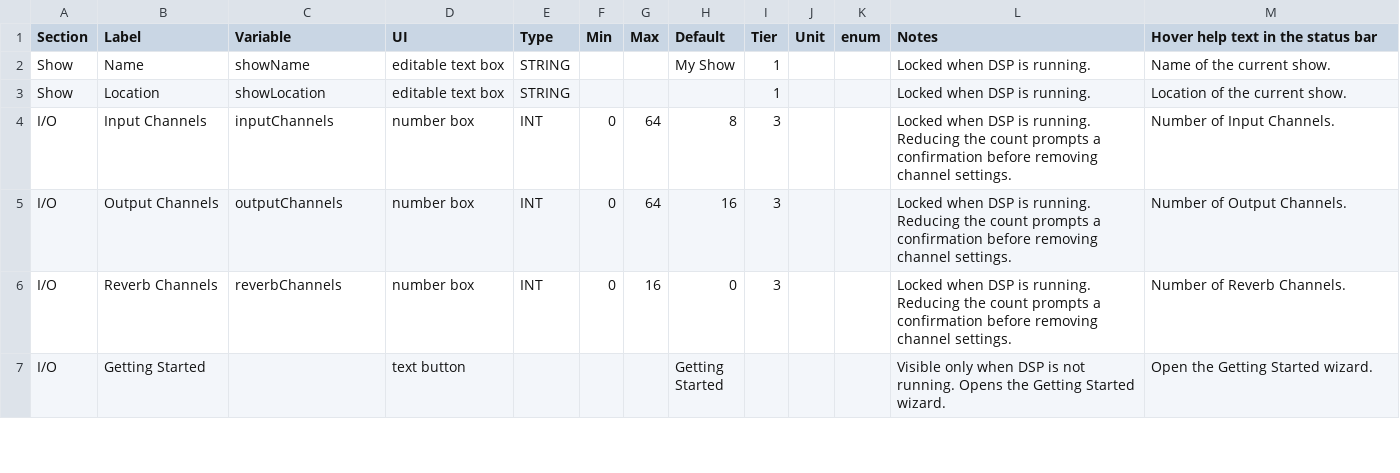
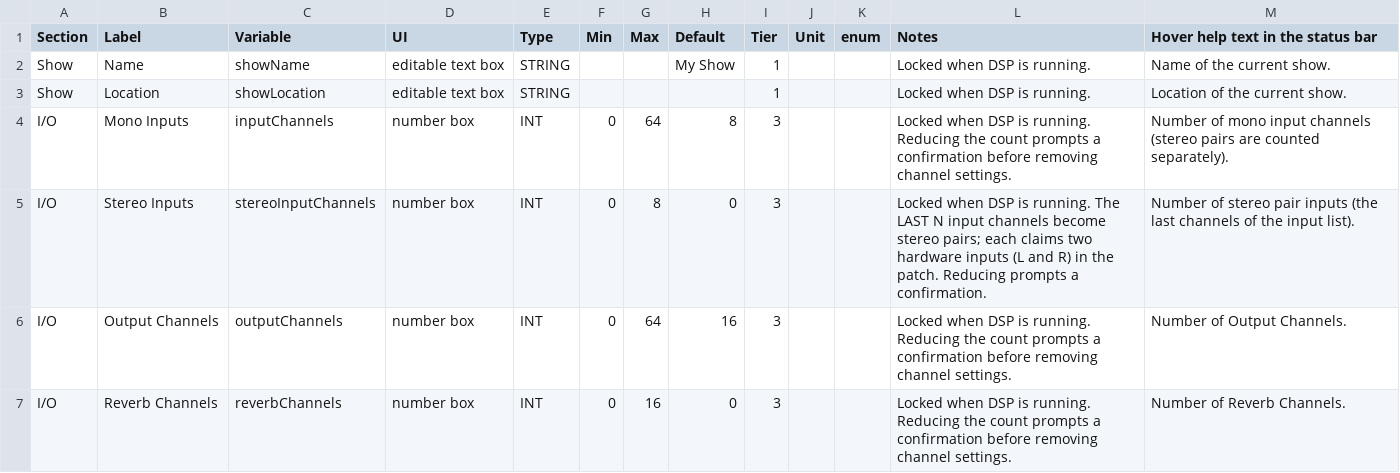
Before and after one commit to pob31/WFS-DIY, a CSV file: Documentation/WFS-UI_config.csv, drawn as a sheet; only a part is shown; the shorter side is filled out with more unchanged rows.

```diff
--- a/Documentation/WFS-UI_config.csv
+++ b/Documentation/WFS-UI_config.csv
@@ -3,3 +3,4 @@ Show	Name	showName	editable text box	STRING			My Show	1			Locked when DSP is run
 Show	Location	showLocation	editable text box	STRING				1			Locked when DSP is running.	Location of the current show.
-I/O	Input Channels	inputChannels	number box	INT	0	64	8	3			Locked when DSP is running. Reducing the count prompts a confirmation before removing channel settings.	Number of Input Channels.
+I/O	Mono Inputs	inputChannels	number box	INT	0	64	8	3			Locked when DSP is running. Reducing the count prompts a confirmation before removing channel settings.	Number of mono input channels (stereo pairs are counted separately).
+I/O	Stereo Inputs	stereoInputChannels	number box	INT	0	8	0	3			Locked when DSP is running. The LAST N input channels become stereo pairs; each claims two hardware inputs (L and R) in the patch. Reducing prompts a confirmation.	Number of stereo pair inputs (the last channels of the input list).
 I/O	Output Channels	outputChannels	number box	INT	0	64	16	3			Locked when DSP is running. Reducing the count prompts a confirmation before removing channel settings.	Number of Output Channels.
```
Also changed, not shown: Documentation/WFS-UI_input.csv, 22 other files.
